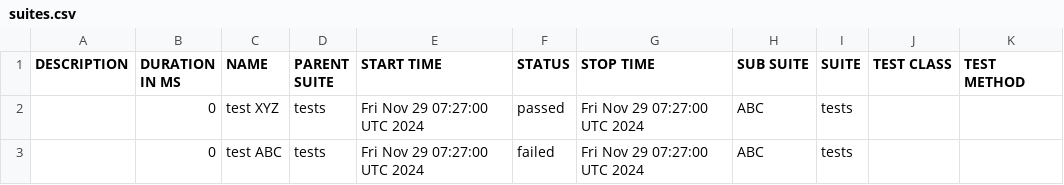
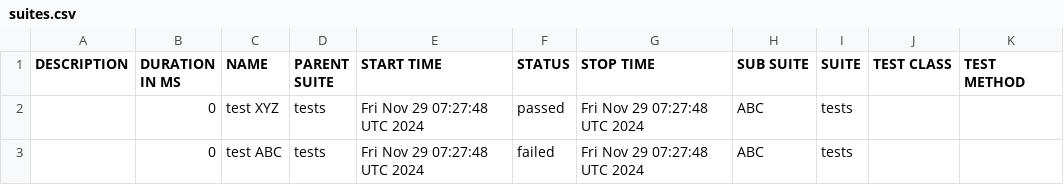
Before and after one commit to preetm-AO/CDS-Allure-Integrate, a CSV file: allure-report/data/suites.csv, drawn as a sheet.

Commit message:
Update Allure report

```diff
--- a/allure-report/data/suites.csv
+++ b/allure-report/data/suites.csv
@@ -1,3 +1,3 @@
 "DESCRIPTION","DURATION IN MS","NAME","PARENT SUITE","START TIME","STATUS","STOP TIME","SUB SUITE","SUITE","TEST CLASS","TEST METHOD"
-"","0","test XYZ","tests","Fri Nov 29 07:27:00 UTC 2024","passed","Fri Nov 29 07:27:00 UTC 2024","ABC","tests","",""
-"","0","test ABC","tests","Fri Nov 29 07:27:00 UTC 2024","failed","Fri Nov 29 07:27:00 UTC 2024","ABC","tests","",""
+"","0","test XYZ","tests","Fri Nov 29 07:27:48 UTC 2024","passed","Fri Nov 29 07:27:48 UTC 2024","ABC","tests","",""
+"","0","test ABC","tests","Fri Nov 29 07:27:48 UTC 2024","failed","Fri Nov 29 07:27:48 UTC 2024","ABC","tests","",""
```
Also changed, not shown: 19 other files.
